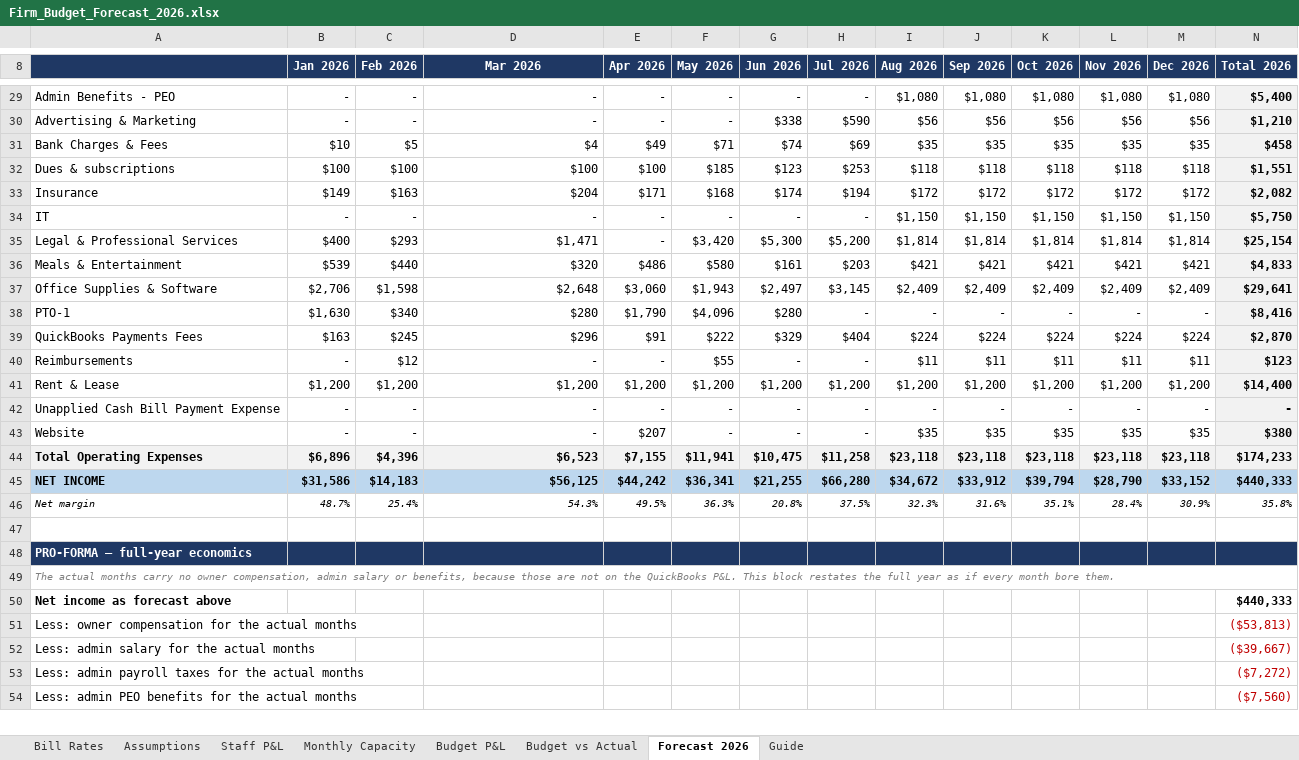
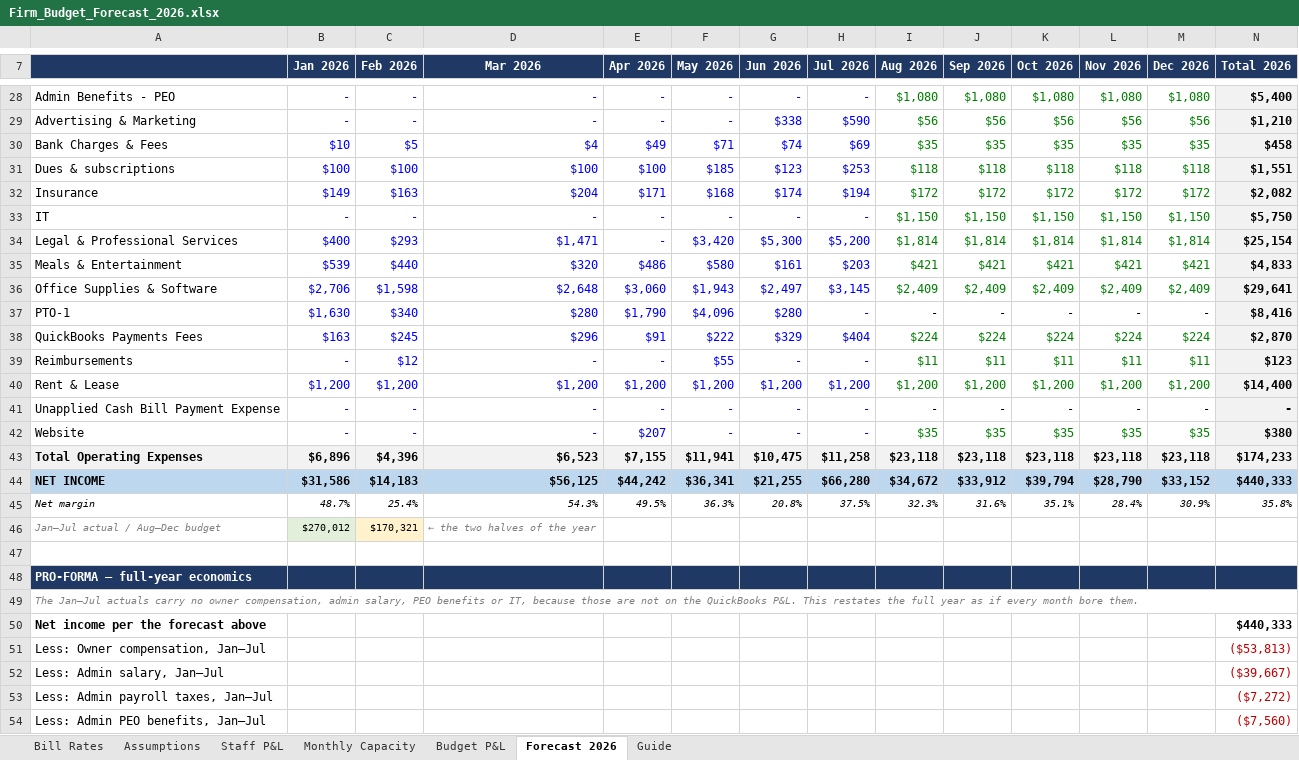
Before and after one commit to Onyxcfo/Firm-Budget-Forecast, an Excel workbook: Firm_Budget_Forecast_2026.xlsx, sheet Forecast 2026, drawn as a sheet; only a part is shown, gaps mark what is left out; values as stored, in another font and other column widths than the file's, no borders; conditional formats not drawn; addresses are those after the commit; the diff covers the shown part only; the diff names each change by its address in the sheet, - before the commit and + after, or states it on an @@ line.

```diff
--- a/Firm_Budget_Forecast_2026.xlsx (sheet Forecast 2026)
+++ b/Firm_Budget_Forecast_2026.xlsx (sheet Forecast 2026)
-sheet tab: Budget vs Actual
-B28:H42 text colour: black
+B28:H42 text colour: #0000FF
-I28:M36 text colour: black
+I28:M36 text colour: #008000
-I38:M40 text colour: black
+I38:M40 text colour: #008000
-I42:M42 text colour: black
+I42:M42 text colour: #008000
+row 46: Jan–Jul actual / Aug–Dec budget | $270,012 | $170,321 | ← the two halves of the year
-A49: The actual months carry no owner compensation, admin salary or benefits, because those are not on the QuickBooks P&L. This block restates the…
+A49: The Jan–Jul actuals carry no owner compensation, admin salary, PEO benefits or IT, because those are not on the QuickBooks P&L. This restates the…
-A50: Net income as forecast above
+A50: Net income per the forecast above
-A51: Less: owner compensation for the actual months
+A51: Less: Owner compensation, Jan–Jul
-A52: Less: admin salary for the actual months
+A52: Less: Admin salary, Jan–Jul
-A53: Less: admin payroll taxes for the actual months
+A53: Less: Admin payroll taxes, Jan–Jul
-A54: Less: admin PEO benefits for the actual months
+A54: Less: Admin PEO benefits, Jan–Jul
```
Also changed, not shown: 1 added row, 2 removed rows, 9 edited cells and cell formats elsewhere in this sheet, sheet Guide, formulas that keep their value, 1 other file.
